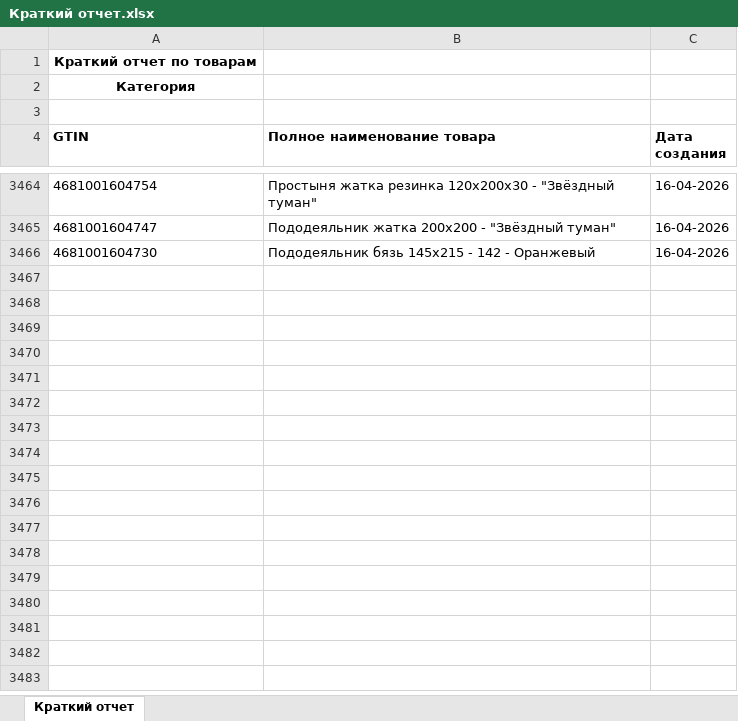
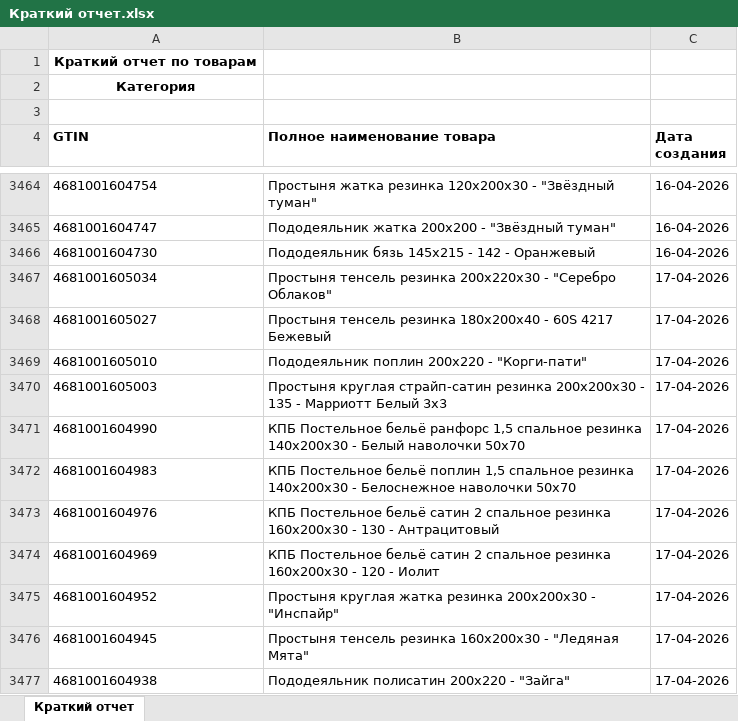
Before and after one commit to isergeich22/marking_system, an Excel workbook: public/Краткий отчет.xlsx, sheet Краткий отчет, drawn as a sheet; only a part is shown, gaps mark what is left out; values as stored, in another font and other column widths than the file's, no borders; the diff names each change by its address in the sheet, - before the commit and + after, or states it on an @@ line.

```diff
--- a/public/Краткий отчет.xlsx (sheet Краткий отчет)
+++ b/public/Краткий отчет.xlsx (sheet Краткий отчет)
+row 3467: 4681001605034 | Простыня тенсель резинка 200х220х30 - "Серебро Облаков" | 17-04-2026
+row 3468: 4681001605027 | Простыня тенсель резинка 180х200х40 - 60S 4217 Бежевый | 17-04-2026
+row 3469: 4681001605010 | Пододеяльник поплин 200х220 - "Корги-пати" | 17-04-2026
+row 3470: 4681001605003 | Простыня круглая страйп-сатин резинка 200х200х30 - 135 - Марриотт Белый 3х3 | 17-04-2026
+row 3471: 4681001604990 | КПБ Постельное бельё ранфорс 1,5 спальное резинка 140х200х30 - Белый наволочки 50х70 | 17-04-2026
+row 3472: 4681001604983 | КПБ Постельное бельё поплин 1,5 спальное резинка 140х200х30 - Белоснежное наволочки 50х70 | 17-04-2026
+row 3473: 4681001604976 | КПБ Постельное бельё сатин 2 спальное резинка 160х200х30 - 130 - Антрацитовый | 17-04-2026
+row 3474: 4681001604969 | КПБ Постельное бельё сатин 2 спальное резинка 160х200х30 - 120 - Иолит | 17-04-2026
+row 3475: 4681001604952 | Простыня круглая жатка резинка 200х200х30 - "Инспайр" | 17-04-2026
+row 3476: 4681001604945 | Простыня тенсель резинка 160х200х30 - "Ледяная Мята" | 17-04-2026
+row 3477: 4681001604938 | Пододеяльник полисатин 200х220 - "Зайга" | 17-04-2026
```
Also changed, not shown: 2 other files.
